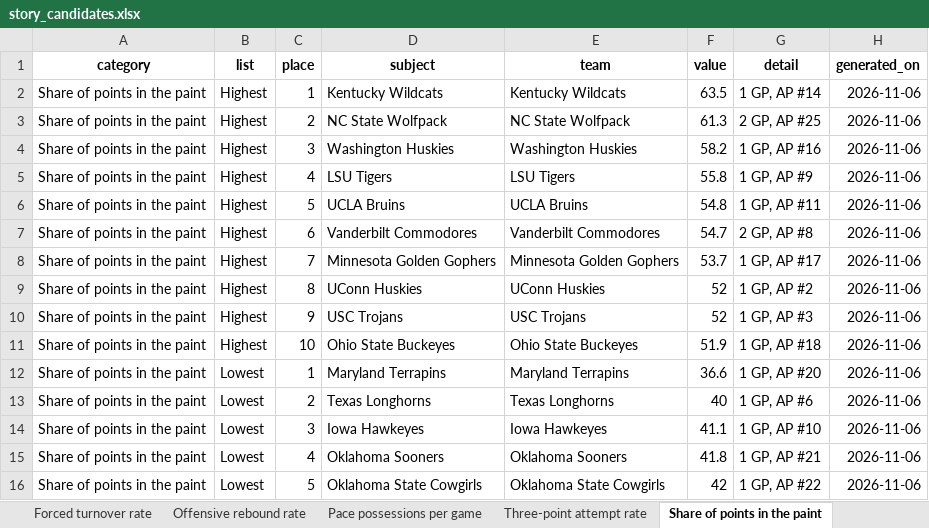
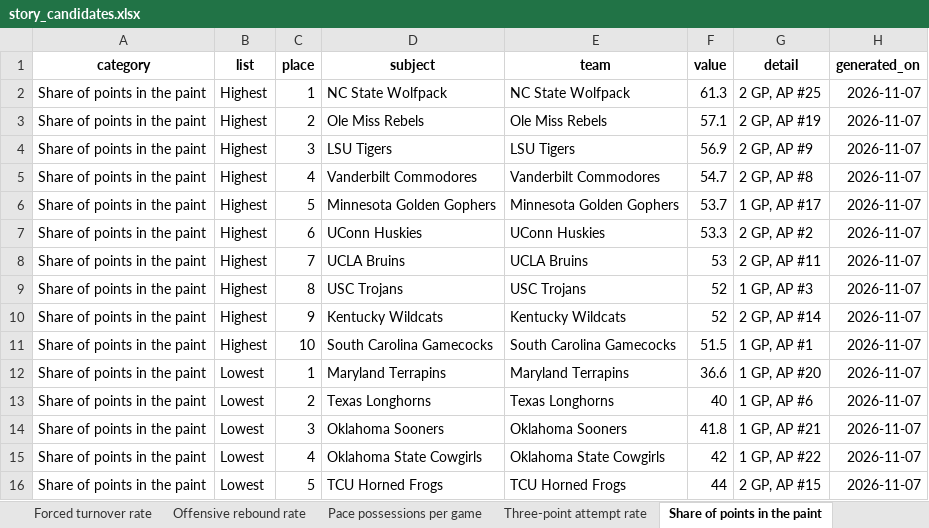
Before and after one commit to emmawbynes-afk/WNBAPROJ, an Excel workbook: output/story_candidates.xlsx, sheet Share of points in the paint, drawn as a sheet; only a part is shown; values as stored, in another font and other column widths than the file's, no borders; removed rows and columns are numbered as before the commit, all else as after; the diff covers the shown part only; the diff names each change by its address in the sheet, - before the commit and + after, or states it on an @@ line.

```diff
--- a/output/story_candidates.xlsx (sheet Share of points in the paint)
+++ b/output/story_candidates.xlsx (sheet Share of points in the paint)
-row 2: Share of points in the paint | Highest | 1 | Kentucky Wildcats | Kentucky Wildcats | 63.5 | 1 GP, AP #14 | 2026-11-06
-C2 (place): 2
+C2 (place): 1
-H2:H4 (generated_on): 2026-11-06
+H2:H4 (generated_on): 2026-11-07
-C3 (place): 3
+C3 (place): 2
-D3 (subject): Washington Huskies
+D3 (subject): Ole Miss Rebels
-E3 (team): Washington Huskies
+E3 (team): Ole Miss Rebels
-F3 (value): 58.2
+F3 (value): 57.1
-G3 (detail): 1 GP, AP #16
+G3 (detail): 2 GP, AP #19
-C4 (place): 4
+C4 (place): 3
-F4 (value): 55.8
+F4 (value): 56.9
-G4 (detail): 1 GP, AP #9
+G4 (detail): 2 GP, AP #9
-row 6: Share of points in the paint | Highest | 5 | UCLA Bruins | UCLA Bruins | 54.8 | 1 GP, AP #11 | 2026-11-06
-C5 (place): 6
+C5 (place): 4
-H5:H7 (generated_on): 2026-11-06
+H5:H7 (generated_on): 2026-11-07
-C6 (place): 7
+C6 (place): 5
-C7 (place): 8
+C7 (place): 6
-F7 (value): 52
+F7 (value): 53.3
-G7 (detail): 1 GP, AP #2
+G7 (detail): 2 GP, AP #2
+row 8: Share of points in the paint | Highest | 7 | UCLA Bruins | UCLA Bruins | 53 | 2 GP, AP #11 | 2026-11-07
-C9 (place): 9
+C9 (place): 8
-H9 (generated_on): 2026-11-06
+H9 (generated_on): 2026-11-07
+row 10: Share of points in the paint | Highest | 9 | Kentucky Wildcats | Kentucky Wildcats | 52 | 2 GP, AP #14 | 2026-11-07
-D11 (subject): Ohio State Buckeyes
+D11 (subject): South Carolina Gamecocks
-E11 (team): Ohio State Buckeyes
+E11 (team): South Carolina Gamecocks
-F11 (value): 51.9
+F11 (value): 51.5
-G11 (detail): 1 GP, AP #18
+G11 (detail): 1 GP, AP #1
-H11:H13 (generated_on): 2026-11-06
+H11:H13 (generated_on): 2026-11-07
-row 14: Share of points in the paint | Lowest | 3 | Iowa Hawkeyes | Iowa Hawkeyes | 41.1 | 1 GP, AP #10 | 2026-11-06
-C14 (place): 4
+C14 (place): 3
-H14:H15 (generated_on): 2026-11-06
+H14:H15 (generated_on): 2026-11-07
-C15 (place): 5
+C15 (place): 4
+row 16: Share of points in the paint | Lowest | 5 | TCU Horned Frogs | TCU Horned Frogs | 44 | 2 GP, AP #15 | 2026-11-07
```
Also changed, not shown: 2 added rows, 2 removed rows and 9 edited cells elsewhere in this sheet, sheet Single-game Game Score last 7 d, sheet Offensive rebound rate, sheet Team turnover rate, sheet Pace possessions per game, sheet Opponent effective FG pct, sheet Share of points on fast breaks, 9 more sheets, 6 other files.
